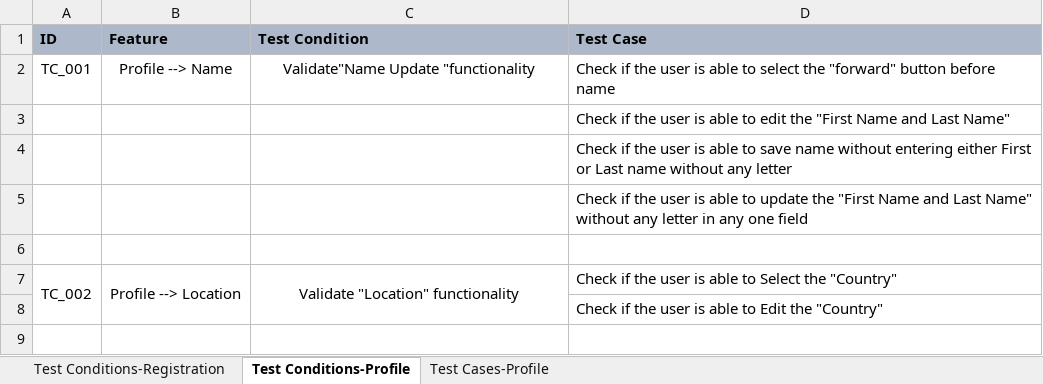
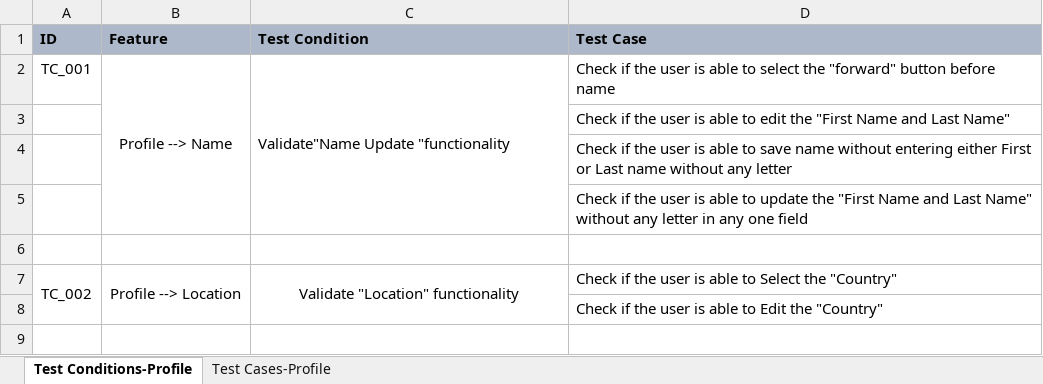
Before and after one commit to Garry-dhall/MarsSpecflow, an Excel workbook: Mars Onboarding Task TestPan.xlsx, sheet Test Conditions-Profile, drawn as a sheet; only a part is shown; values as stored, in another font and other column widths than the file's, no borders; the diff names each change by its address in the sheet, - before the commit and + after, or states it on an @@ line.

Commit message:
Mars_TestConditions Updated

```diff
--- a/Mars Onboarding Task TestPan.xlsx (sheet Test Conditions-Profile)
+++ b/Mars Onboarding Task TestPan.xlsx (sheet Test Conditions-Profile)
-sheet tab: Test Conditions-Registration
+B2:B5 merged
-C2 alignment: center
+C2 alignment: left
+C2:C5 merged
```
Also changed, not shown: sheet Test Cases-Profile.
